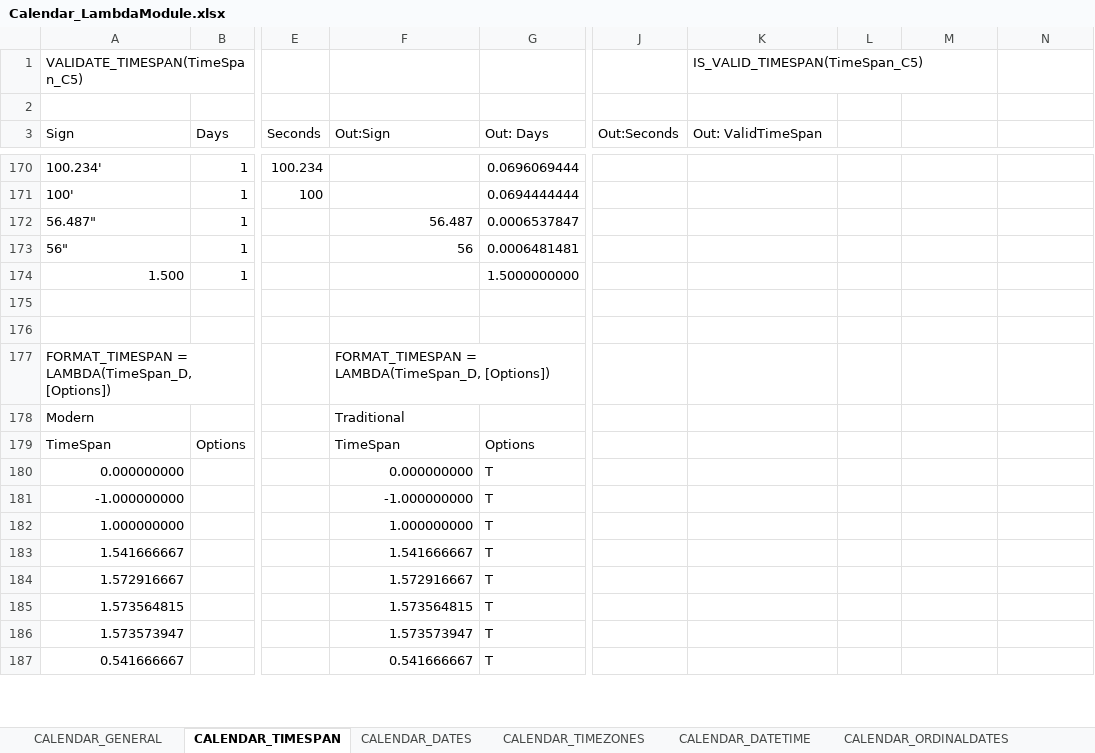
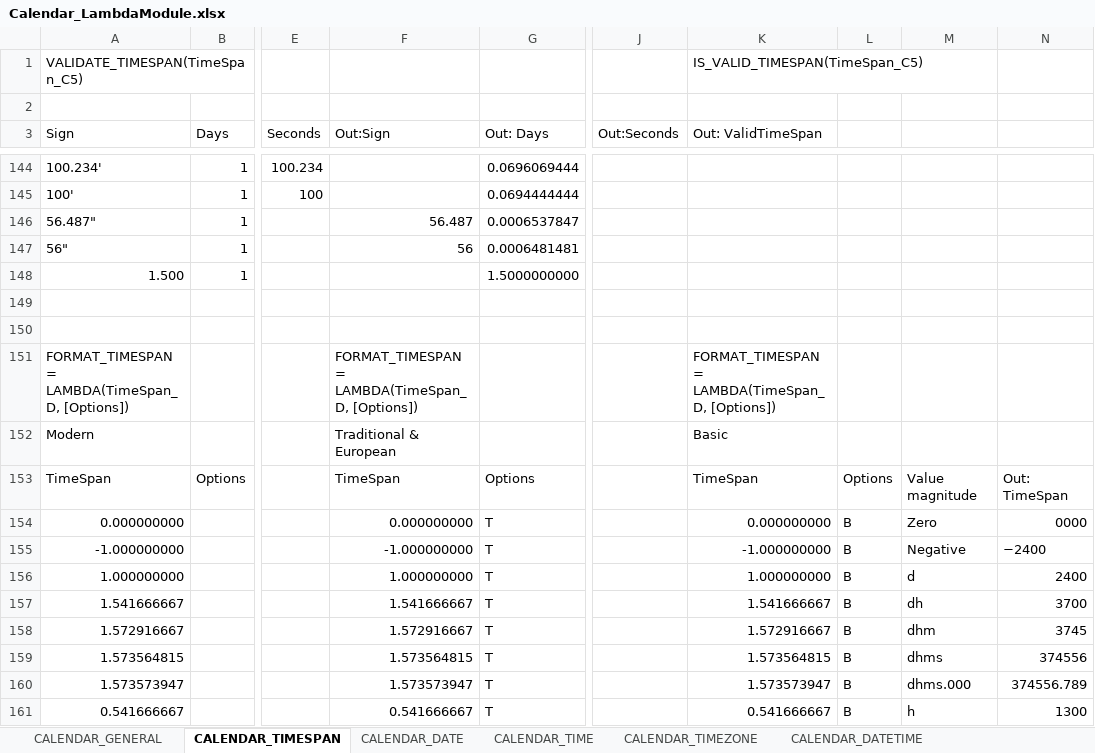
Before and after one commit to the-boobook/Excel-Lambda-Chrono, an Excel workbook: Release/Calendar_LambdaModule.xlsx, sheet CALENDAR_TIMESPAN, drawn as a sheet; only a part is shown, gaps mark what is left out; values as stored, in another font and other column widths than the file's, no cell formats; addresses are those after the commit; the diff covers the shown part only; the diff names each change by its address in the sheet, - before the commit and + after, or states it on an @@ line.

Commit message:
many changes to timespan, timedate

```diff
--- a/Release/Calendar_LambdaModule.xlsx (sheet CALENDAR_TIMESPAN)
+++ b/Release/Calendar_LambdaModule.xlsx (sheet CALENDAR_TIMESPAN)
-sheet tab: CALENDAR_DATES
+sheet tab: CALENDAR_DATE
-sheet tab: CALENDAR_TIMEZONES
+sheet tab: CALENDAR_TIMEZONE
+sheet tab: CALENDAR_TIME
-K151 (Out: ValidTimeSpan): (empty)
+K151 (Out: ValidTimeSpan): FORMAT_TIMESPAN = LAMBDA(TimeSpan_D, [Options])
-F152 (Out:Sign): Traditional
+F152 (Out:Sign): Traditional & European
-K152 (Out: ValidTimeSpan): (empty)
+K152 (Out: ValidTimeSpan): Basic
-K153 (Out: ValidTimeSpan): (empty)
+K153 (Out: ValidTimeSpan): TimeSpan
-L153: (empty)
+L153: Options
-M153: (empty)
+M153: Value magnitude
-N153: (empty)
+N153: Out: TimeSpan
-K154 (Out: ValidTimeSpan): (empty)
+K154 (Out: ValidTimeSpan): 0.000000000
-L154:L161: (empty)
+L154:L161: B
-M154: (empty)
+M154: Zero
-N154: (empty)
+N154: 0000
-K155 (Out: ValidTimeSpan): (empty)
+K155 (Out: ValidTimeSpan): -1.000000000
-M155: (empty)
+M155: Negative
-N155: (empty)
+N155: −2400
-K156 (Out: ValidTimeSpan): (empty)
+K156 (Out: ValidTimeSpan): 1.000000000
-M156: (empty)
+M156: d
-N156: (empty)
+N156: 2400
-K157 (Out: ValidTimeSpan): (empty)
+K157 (Out: ValidTimeSpan): 1.541666667
-M157: (empty)
+M157: dh
-N157: (empty)
+N157: 3700
-K158 (Out: ValidTimeSpan): (empty)
+K158 (Out: ValidTimeSpan): 1.572916667
-M158: (empty)
+M158: dhm
-N158: (empty)
+N158: 3745
-K159 (Out: ValidTimeSpan): (empty)
+K159 (Out: ValidTimeSpan): 1.573564815
-M159: (empty)
+M159: dhms
-N159: (empty)
+N159: 374556
-K160 (Out: ValidTimeSpan): (empty)
+K160 (Out: ValidTimeSpan): 1.573573947
-M160: (empty)
+M160: dhms.000
-N160: (empty)
+N160: 374556.789
-K161 (Out: ValidTimeSpan): (empty)
+K161 (Out: ValidTimeSpan): 0.541666667
-M161: (empty)
+M161: h
-N161: (empty)
+N161: 1300
```
Also changed, not shown: 26 removed rows and 302 edited cells elsewhere in this sheet, sheet CALENDAR_DATETIME, sheet CALENDAR_WEEKS, sheet CALENDAR_DATE, sheet CALENDAR_CONVERSION, sheet CALENDAR_GENERAL, sheet CALENDAR_QUARTERS, 3 more sheets, cell formats, formulas that keep their value, 2 other files.
